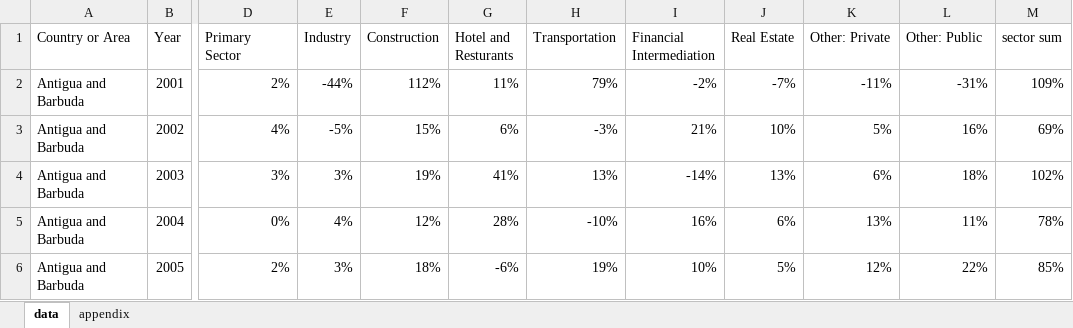
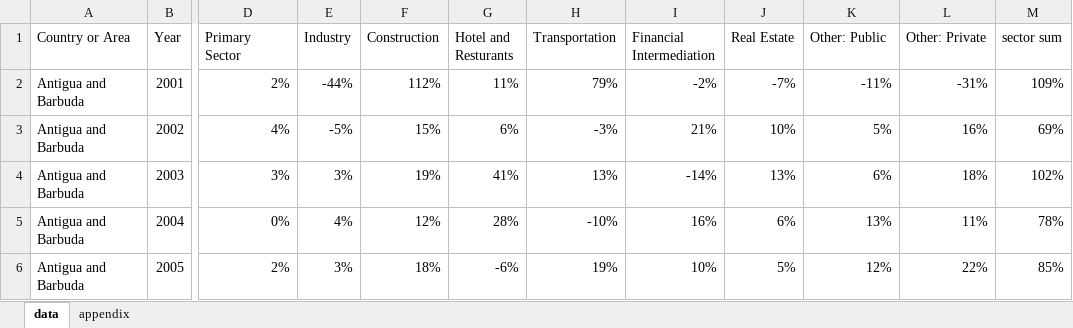
Before and after one commit to wgetgoose/rproj-NatlAccountsSectorData, an Excel workbook: Peter/Sectoral Analysis (ISIC)/ISIC3/ISIC3_tidied.xlsx, sheet data, drawn as a sheet; only a part is shown, gaps mark what is left out; values as stored, in another font and other column widths than the file's, no borders; the diff names each change by its address in the sheet, - before the commit and + after, or states it on an @@ line.

```diff
--- a/Peter/Sectoral Analysis (ISIC)/ISIC3/ISIC3_tidied.xlsx (sheet data)
+++ b/Peter/Sectoral Analysis (ISIC)/ISIC3/ISIC3_tidied.xlsx (sheet data)
-K1: Other: Private
+K1: Other: Public
-L1: Other: Public
+L1: Other: Private
```
Also changed, not shown: sheet appendix, Peter/Sectoral Analysis (ISIC)/ISIC3/ISIC3 Jamacia average.xlsx, 4 other files.
